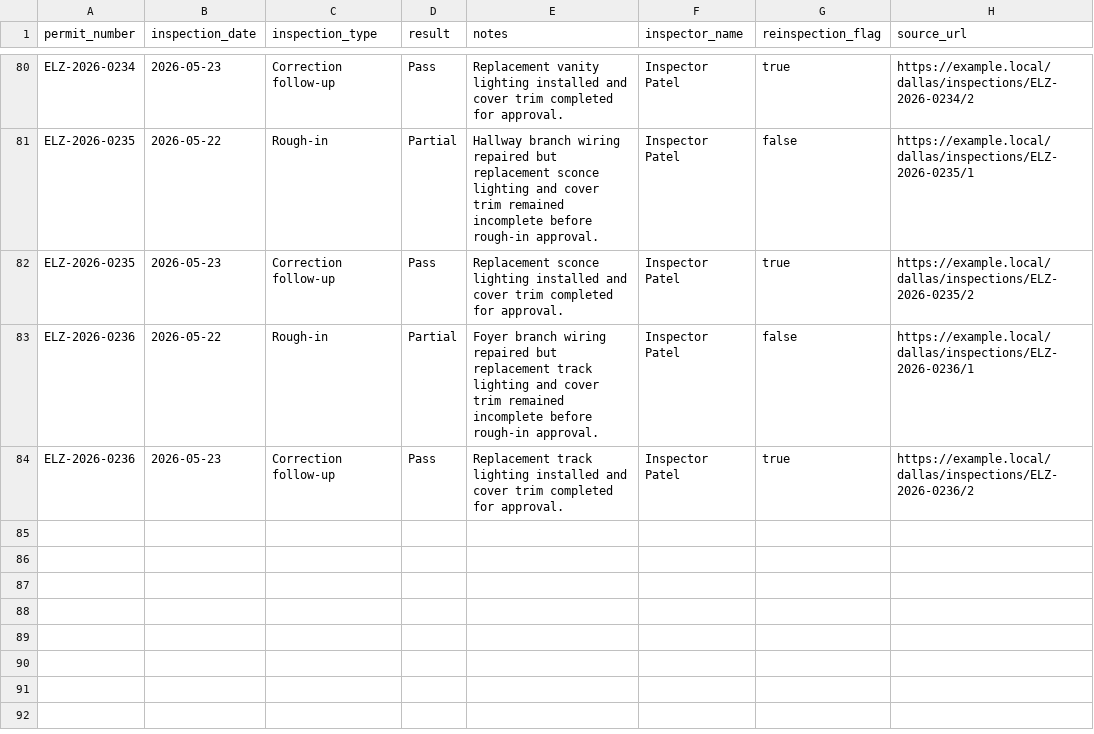
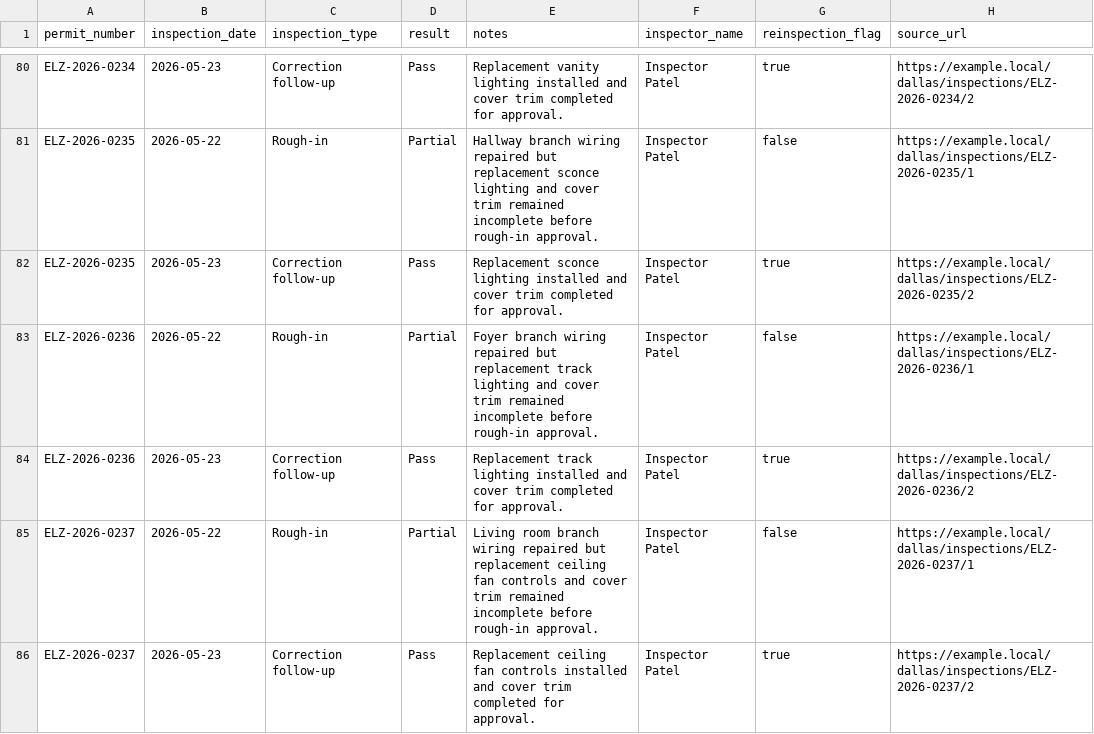
Before and after one commit to matthoffner/tuner-landing, a CSV file: generated/raw/dallas-electrician-import-sample-v2/inspections.csv, drawn as a sheet; only a part is shown, gaps mark what is left out; the diff names each change by its address in the sheet, - before the commit and + after, or states it on an @@ line.

```diff
--- a/generated/raw/dallas-electrician-import-sample-v2/inspections.csv
+++ b/generated/raw/dallas-electrician-import-sample-v2/inspections.csv
+row 85: ELZ-2026-0237 | 2026-05-22 | Rough-in | Partial | Living room branch wiring repaired but replacement ceiling fan controls and cover trim remained incomplete before rough-in approval. | Inspector Patel | false | https://example.local/dallas/inspections/ELZ-2026-0237/1
+row 86: ELZ-2026-0237 | 2026-05-23 | Correction follow-up | Pass | Replacement ceiling fan controls installed and cover trim completed for approval. | Inspector Patel | true | https://example.local/dallas/inspections/ELZ-2026-0237/2
```
Also changed, not shown: generated/raw/dallas-electrician-import-sample-v2/permits.csv, 25 other files.
